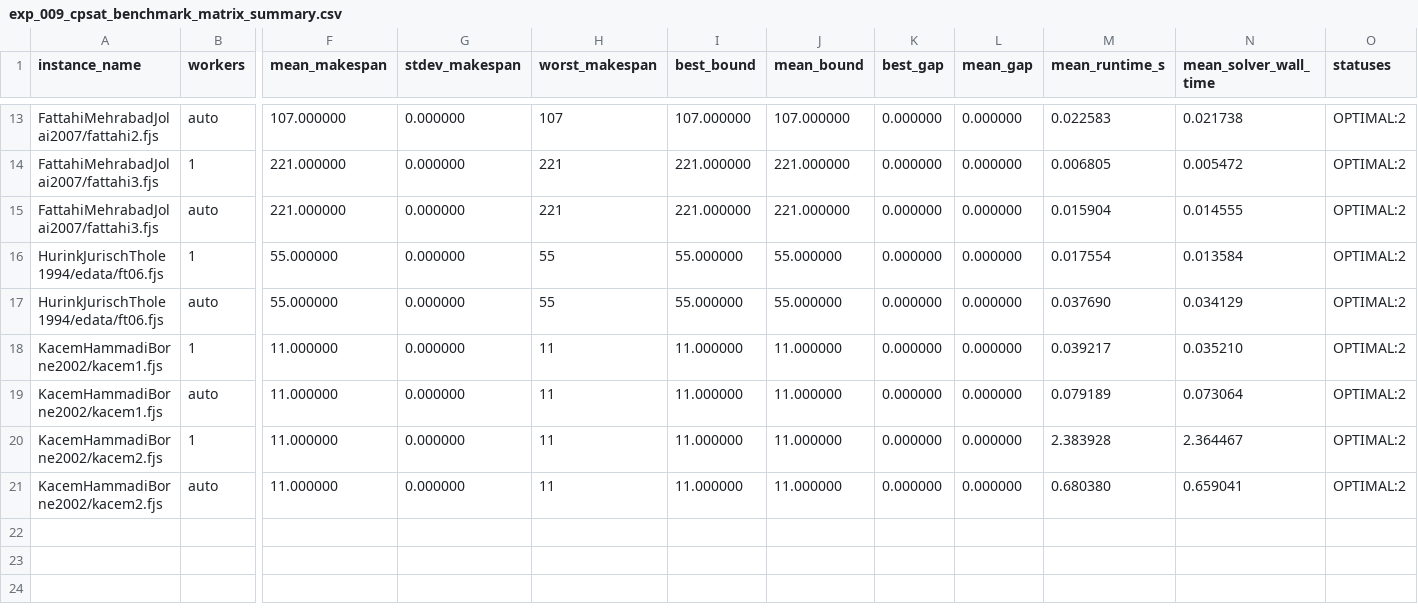
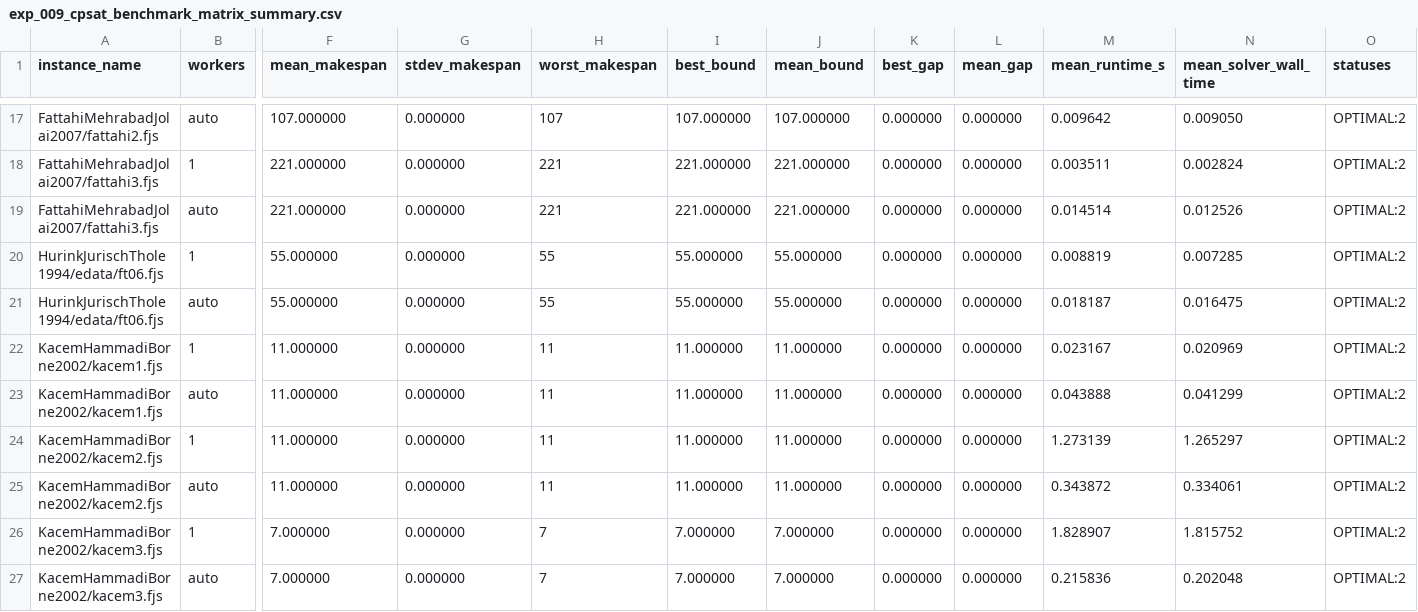
Before and after one commit to i-m-a-g-nation/fjsp-agv-rl-research, a CSV file: experiments/results/exp_009_cpsat_benchmark_matrix_summary.csv, drawn as a sheet; only a part is shown, gaps mark what is left out; addresses are those after the commit; rows hold the shown columns only; the diff covers the shown part only; the diff names each change by its address in the sheet, - before the commit and + after, or states it on an @@ line.

```diff
--- a/experiments/results/exp_009_cpsat_benchmark_matrix_summary.csv
+++ b/experiments/results/exp_009_cpsat_benchmark_matrix_summary.csv
-M17 (mean_runtime_s): 0.022583
+M17 (mean_runtime_s): 0.009642
-N17 (mean_solver_wall_time): 0.021738
+N17 (mean_solver_wall_time): 0.009050
-M18 (mean_runtime_s): 0.006805
+M18 (mean_runtime_s): 0.003511
-N18 (mean_solver_wall_time): 0.005472
+N18 (mean_solver_wall_time): 0.002824
-M19 (mean_runtime_s): 0.015904
+M19 (mean_runtime_s): 0.014514
-N19 (mean_solver_wall_time): 0.014555
+N19 (mean_solver_wall_time): 0.012526
-M20 (mean_runtime_s): 0.017554
+M20 (mean_runtime_s): 0.008819
-N20 (mean_solver_wall_time): 0.013584
+N20 (mean_solver_wall_time): 0.007285
-M21 (mean_runtime_s): 0.037690
+M21 (mean_runtime_s): 0.018187
-N21 (mean_solver_wall_time): 0.034129
+N21 (mean_solver_wall_time): 0.016475
-M22 (mean_runtime_s): 0.039217
+M22 (mean_runtime_s): 0.023167
-N22 (mean_solver_wall_time): 0.035210
+N22 (mean_solver_wall_time): 0.020969
-M23 (mean_runtime_s): 0.079189
+M23 (mean_runtime_s): 0.043888
-N23 (mean_solver_wall_time): 0.073064
+N23 (mean_solver_wall_time): 0.041299
-M24 (mean_runtime_s): 2.383928
+M24 (mean_runtime_s): 1.273139
-N24 (mean_solver_wall_time): 2.364467
+N24 (mean_solver_wall_time): 1.265297
-M25 (mean_runtime_s): 0.680380
+M25 (mean_runtime_s): 0.343872
-N25 (mean_solver_wall_time): 0.659041
+N25 (mean_solver_wall_time): 0.334061
+row 26: KacemHammadiBorne2002/kacem3.fjs | 1 | 7.000000 | 0.000000 | 7 | 7.000000 | 7.000000 | 0.000000 | 0.000000 | 1.828907 | 1.815752 | OPTIMAL:2
+row 27: KacemHammadiBorne2002/kacem3.fjs | auto | 7.000000 | 0.000000 | 7 | 7.000000 | 7.000000 | 0.000000 | 0.000000 | 0.215836 | 0.202048 | OPTIMAL:2
```
Also changed, not shown: 4 added rows and 55 edited cells elsewhere in this file, experiments/results/exp_005_benchmark_batch.csv, experiments/results/exp_009_cpsat_benchmark_matrix_runs.csv, 19 other files.
